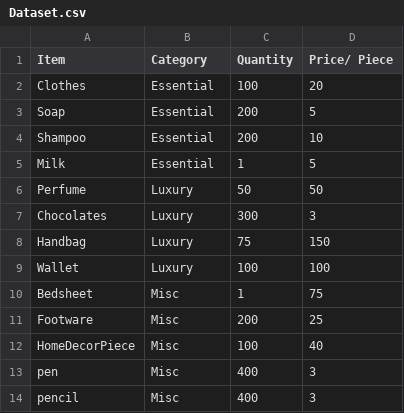
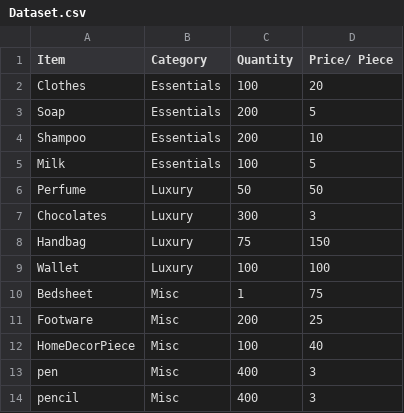
Before and after one commit to gopinathsjsu/individual-project-shravya-k, a CSV file: IndividualProject_UsingJava/data/Dataset.csv, drawn as a sheet.

Commit message:
changed essential to essentails and output file format

```diff
--- a/IndividualProject_UsingJava/data/Dataset.csv
+++ b/IndividualProject_UsingJava/data/Dataset.csv
@@ -1,6 +1,6 @@
 Item,Category,Quantity,Price/ Piece
-Clothes,Essential,100,20
-Soap,Essential,200,5
-Shampoo,Essential,200,10
-Milk,Essential,1,5
+Clothes,Essentials,100,20
+Soap,Essentials,200,5
+Shampoo,Essentials,200,10
+Milk,Essentials,100,5
 Perfume,Luxury,50,50
```
Also changed, not shown: 8 other files.
